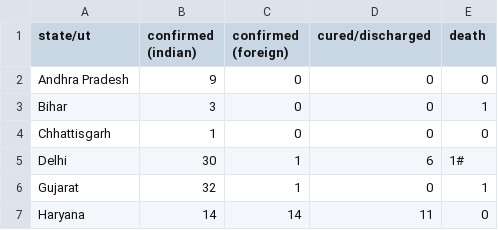
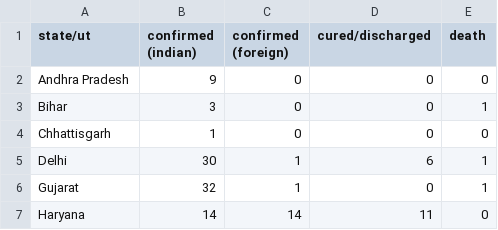
Before and after one commit to bauripalash/ncov-19-india, a CSV file: data/2020-03-25.csv, drawn as a sheet; only a part is shown.

Commit message:
AUTO UPDATE :bug:

```diff
--- a/data/2020-03-25.csv
+++ b/data/2020-03-25.csv
@@ -4,3 +4,3 @@ Bihar,3,0,0,1
 Chhattisgarh,1,0,0,0
-Delhi,30,1,6,1#
+Delhi,30,1,6,1
 Gujarat,32,1,0,1
```
